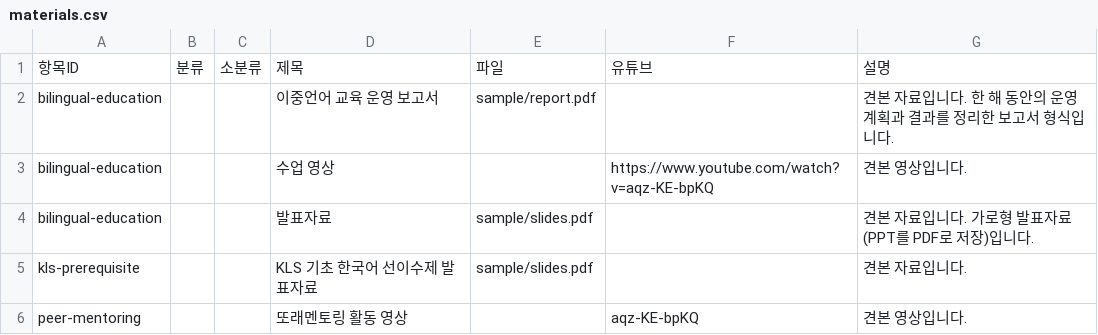
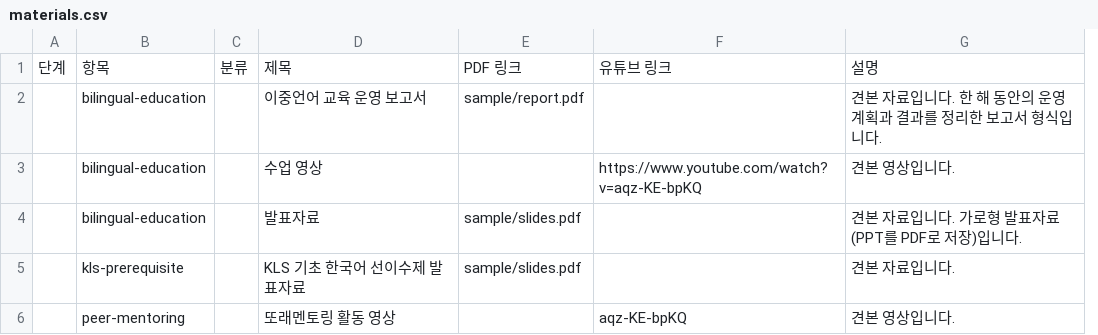
Before and after one commit to RicardoBrian/gwresearch, a CSV file: data/materials.csv, drawn as a sheet; removed rows and columns are numbered as before the commit, all else as after; the diff names each change by its address in the sheet, - before the commit and + after, or states it on an @@ line.

```diff
--- a/data/materials.csv
+++ b/data/materials.csv
+column A, row 1: 단계
-column C, row 1: 소분류
-B1: 항목ID
+B1: 항목
-E1: 파일
+E1: PDF 링크
-F1: 유튜브
+F1: 유튜브 링크
```
Also changed, not shown: 4 other files.
